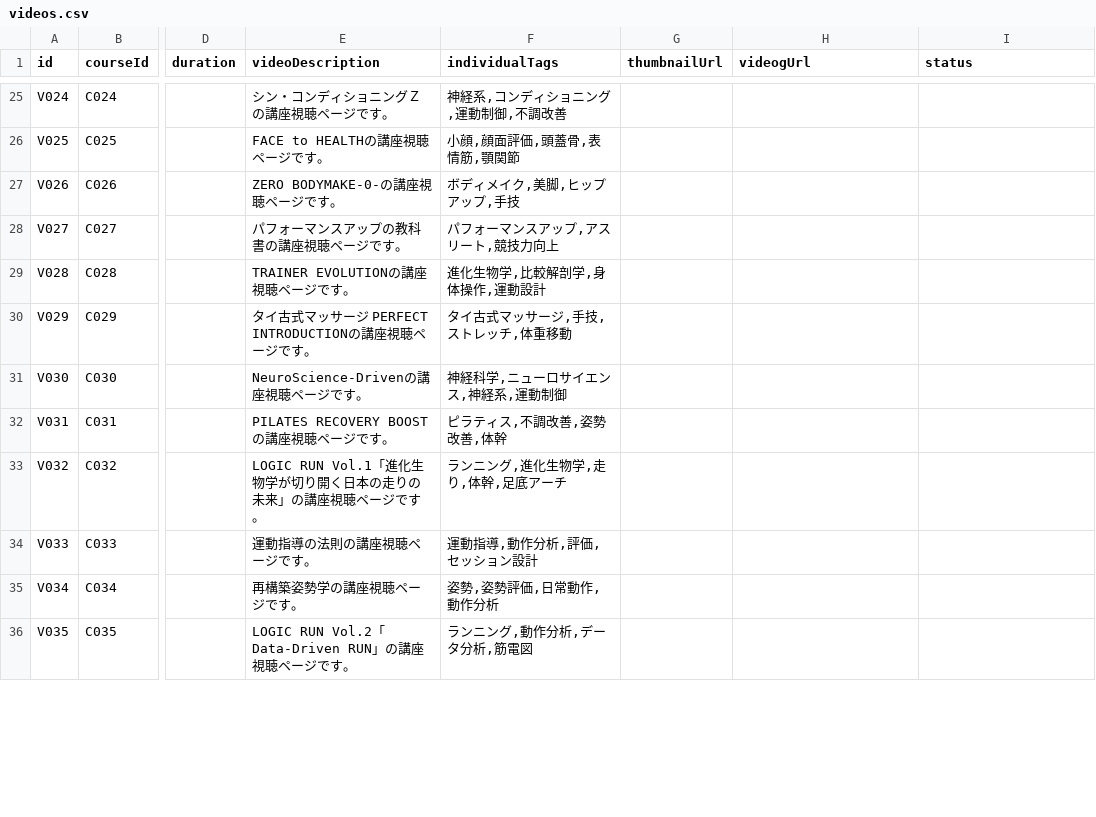
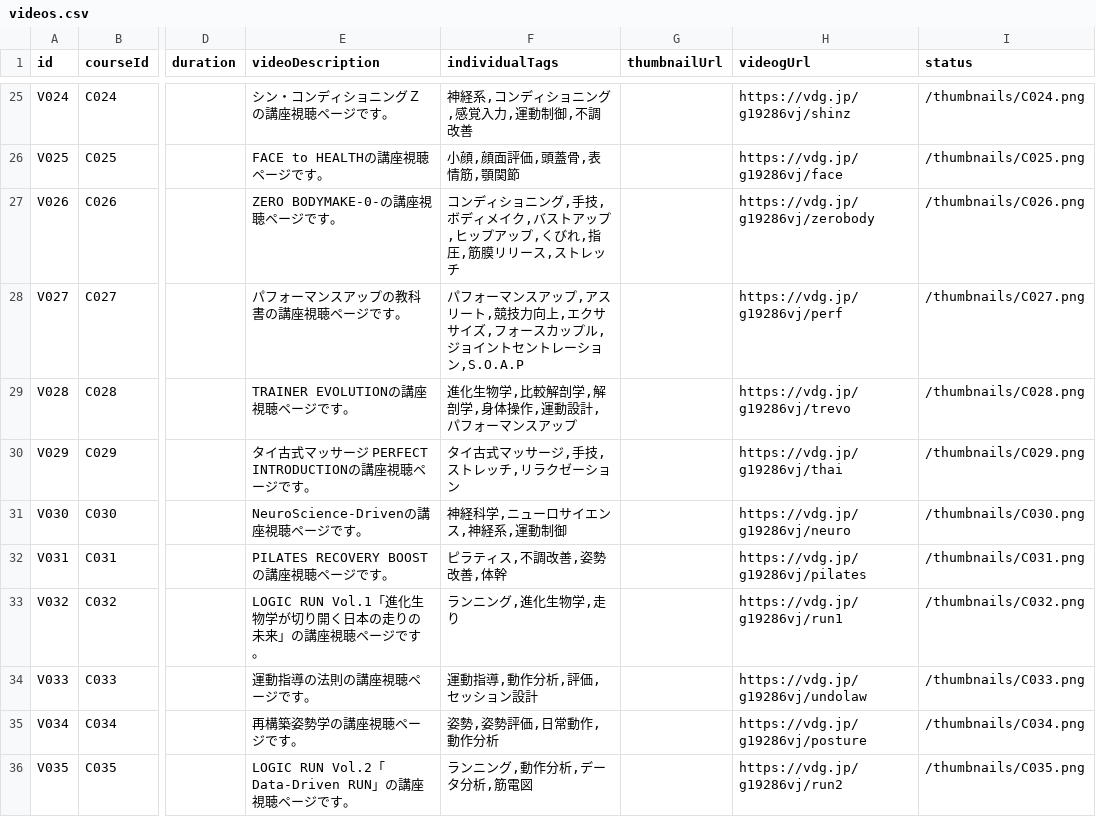
Before and after one commit to KENTA-KAJI/bal-studio-search, a CSV file: data/csv/videos.csv, drawn as a sheet; only a part is shown, gaps mark what is left out; the diff covers the shown part only; the diff names each change by its address in the sheet, - before the commit and + after, or states it on an @@ line.

Commit message:
Update thumbnails and video data

```diff
--- a/data/csv/videos.csv
+++ b/data/csv/videos.csv
-F25 (individualTags): 神経系,コンディショニング,運動制御,不調改善
+F25 (individualTags): 神経系,コンディショニング,感覚入力,運動制御,不調改善
-H25 (videogUrl): (empty)
+H25 (videogUrl): https://vdg.jp/g19286vj/shinz
-I25 (status): (empty)
+I25 (status): /thumbnails/C024.png
-H26 (videogUrl): (empty)
+H26 (videogUrl): https://vdg.jp/g19286vj/face
-I26 (status): (empty)
+I26 (status): /thumbnails/C025.png
-F27 (individualTags): ボディメイク,美脚,ヒップアップ,手技
+F27 (individualTags): コンディショニング,手技,ボディメイク,バストアップ,ヒップアップ,くびれ,指圧,筋膜リリース,ストレッチ
-H27 (videogUrl): (empty)
+H27 (videogUrl): https://vdg.jp/g19286vj/zerobody
-I27 (status): (empty)
+I27 (status): /thumbnails/C026.png
-F28 (individualTags): パフォーマンスアップ,アスリート,競技力向上
+F28 (individualTags): パフォーマンスアップ,アスリート,競技力向上,エクササイズ,フォースカップル,ジョイントセントレーション,S.O.A.P
-H28 (videogUrl): (empty)
+H28 (videogUrl): https://vdg.jp/g19286vj/perf
-I28 (status): (empty)
+I28 (status): /thumbnails/C027.png
-F29 (individualTags): 進化生物学,比較解剖学,身体操作,運動設計
+F29 (individualTags): 進化生物学,比較解剖学,解剖学,身体操作,運動設計,パフォーマンスアップ
-H29 (videogUrl): (empty)
+H29 (videogUrl): https://vdg.jp/g19286vj/trevo
-I29 (status): (empty)
+I29 (status): /thumbnails/C028.png
-F30 (individualTags): タイ古式マッサージ,手技,ストレッチ,体重移動
+F30 (individualTags): タイ古式マッサージ,手技,ストレッチ,リラクゼーション
-H30 (videogUrl): (empty)
+H30 (videogUrl): https://vdg.jp/g19286vj/thai
-I30 (status): (empty)
+I30 (status): /thumbnails/C029.png
-H31 (videogUrl): (empty)
+H31 (videogUrl): https://vdg.jp/g19286vj/neuro
-I31 (status): (empty)
+I31 (status): /thumbnails/C030.png
-H32 (videogUrl): (empty)
+H32 (videogUrl): https://vdg.jp/g19286vj/pilates
-I32 (status): (empty)
+I32 (status): /thumbnails/C031.png
-F33 (individualTags): ランニング,進化生物学,走り,体幹,足底アーチ
+F33 (individualTags): ランニング,進化生物学,走り
-H33 (videogUrl): (empty)
+H33 (videogUrl): https://vdg.jp/g19286vj/run1
-I33 (status): (empty)
+I33 (status): /thumbnails/C032.png
-H34 (videogUrl): (empty)
+H34 (videogUrl): https://vdg.jp/g19286vj/undolaw
-I34 (status): (empty)
+I34 (status): /thumbnails/C033.png
-H35 (videogUrl): (empty)
+H35 (videogUrl): https://vdg.jp/g19286vj/posture
-I35 (status): (empty)
+I35 (status): /thumbnails/C034.png
-H36 (videogUrl): (empty)
+H36 (videogUrl): https://vdg.jp/g19286vj/run2
-I36 (status): (empty)
+I36 (status): /thumbnails/C035.png
```
Also changed, not shown: 121 edited cells elsewhere in this file, 45 other files.
